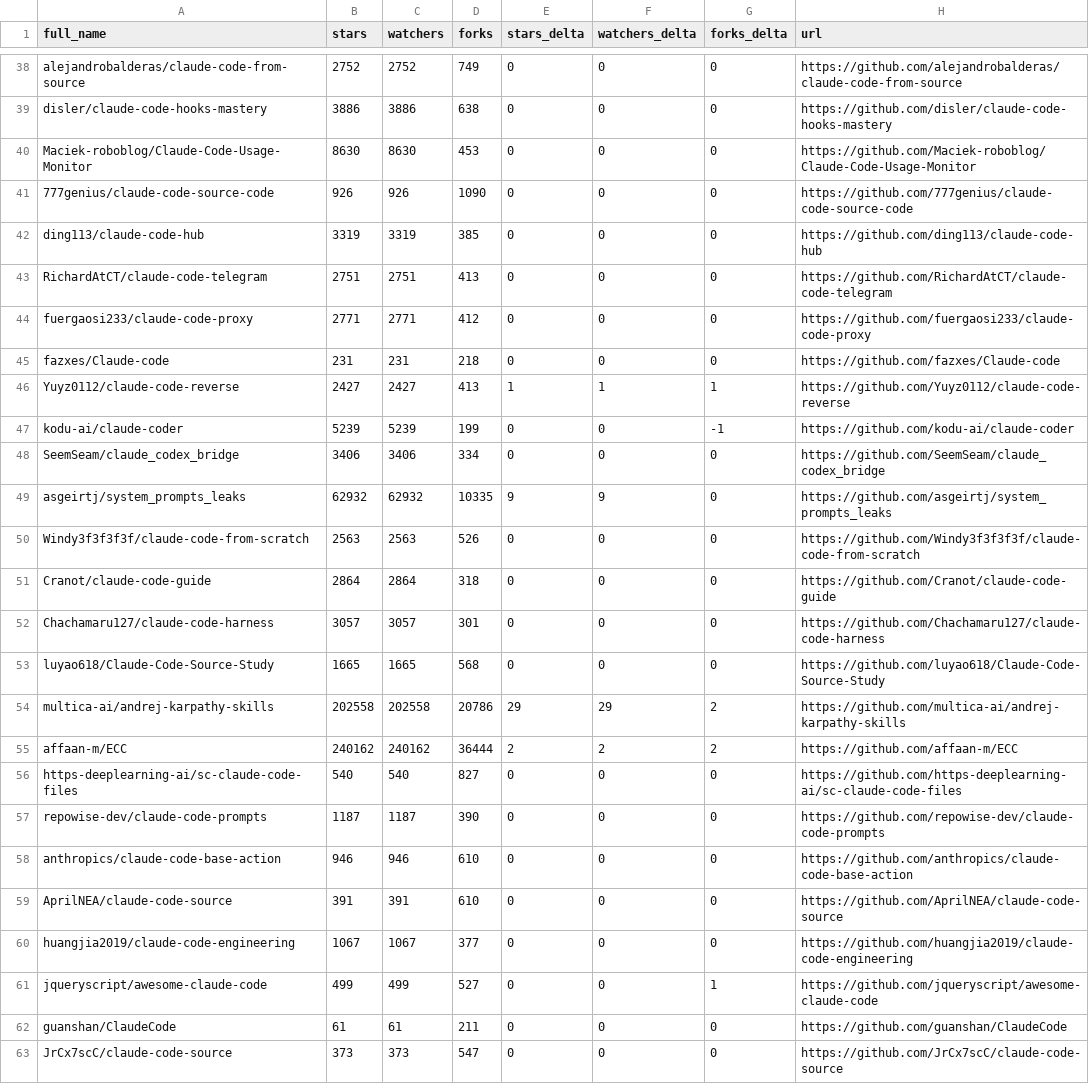
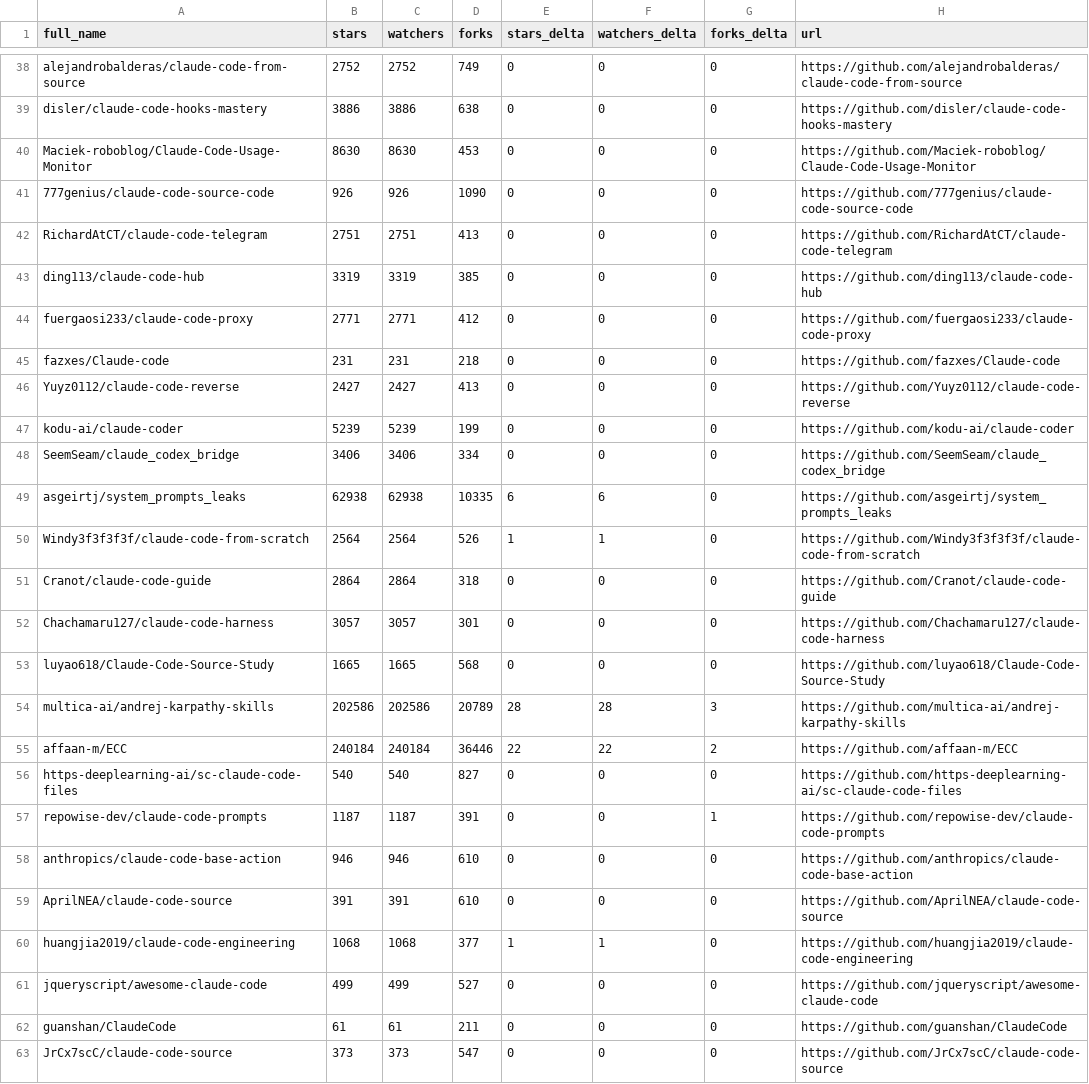
Before and after one commit to melanyss/awesome-claude-code, a CSV file: data/repo-ticker.csv, drawn as a sheet; only a part is shown, gaps mark what is left out; the diff covers the shown part only.

```diff
--- a/data/repo-ticker.csv
+++ b/data/repo-ticker.csv
@@ -41,11 +41,11 @@ Maciek-roboblog/Claude-Code-Usage-Monitor,8630,8630,453,0,0,0,https://github.com
 777genius/claude-code-source-code,926,926,1090,0,0,0,https://github.com/777genius/claude-code-source-code
+RichardAtCT/claude-code-telegram,2751,2751,413,0,0,0,https://github.com/RichardAtCT/claude-code-telegram
 ding113/claude-code-hub,3319,3319,385,0,0,0,https://github.com/ding113/claude-code-hub
-RichardAtCT/claude-code-telegram,2751,2751,413,0,0,0,https://github.com/RichardAtCT/claude-code-telegram
 fuergaosi233/claude-code-proxy,2771,2771,412,0,0,0,https://github.com/fuergaosi233/claude-code-proxy
 fazxes/Claude-code,231,231,218,0,0,0,https://github.com/fazxes/Claude-code
-Yuyz0112/claude-code-reverse,2427,2427,413,1,1,1,https://github.com/Yuyz0112/claude-code-reverse
-kodu-ai/claude-coder,5239,5239,199,0,0,-1,https://github.com/kodu-ai/claude-coder
+Yuyz0112/claude-code-reverse,2427,2427,413,0,0,0,https://github.com/Yuyz0112/claude-code-reverse
+kodu-ai/claude-coder,5239,5239,199,0,0,0,https://github.com/kodu-ai/claude-coder
 SeemSeam/claude_codex_bridge,3406,3406,334,0,0,0,https://github.com/SeemSeam/claude_codex_bridge
-asgeirtj/system_prompts_leaks,62932,62932,10335,9,9,0,https://github.com/asgeirtj/system_prompts_leaks
-Windy3f3f3f3f/claude-code-from-scratch,2563,2563,526,0,0,0,https://github.com/Windy3f3f3f3f/claude-code-from-scratch
+asgeirtj/system_prompts_leaks,62938,62938,10335,6,6,0,https://github.com/asgeirtj/system_prompts_leaks
+Windy3f3f3f3f/claude-code-from-scratch,2564,2564,526,1,1,0,https://github.com/Windy3f3f3f3f/claude-code-from-scratch
 Cranot/claude-code-guide,2864,2864,318,0,0,0,https://github.com/Cranot/claude-code-guide
@@ -53,10 +53,10 @@ Chachamaru127/claude-code-harness,3057,3057,301,0,0,0,https://github.com/Chacham
 luyao618/Claude-Code-Source-Study,1665,1665,568,0,0,0,https://github.com/luyao618/Claude-Code-Source-Study
-multica-ai/andrej-karpathy-skills,202558,202558,20786,29,29,2,https://github.com/multica-ai/andrej-karpathy-skills
-affaan-m/ECC,240162,240162,36444,2,2,2,https://github.com/affaan-m/ECC
+multica-ai/andrej-karpathy-skills,202586,202586,20789,28,28,3,https://github.com/multica-ai/andrej-karpathy-skills
+affaan-m/ECC,240184,240184,36446,22,22,2,https://github.com/affaan-m/ECC
 https-deeplearning-ai/sc-claude-code-files,540,540,827,0,0,0,https://github.com/https-deeplearning-ai/sc-claude-code-files
-repowise-dev/claude-code-prompts,1187,1187,390,0,0,0,https://github.com/repowise-dev/claude-code-prompts
+repowise-dev/claude-code-prompts,1187,1187,391,0,0,1,https://github.com/repowise-dev/claude-code-prompts
 anthropics/claude-code-base-action,946,946,610,0,0,0,https://github.com/anthropics/claude-code-base-action
 AprilNEA/claude-code-source,391,391,610,0,0,0,https://github.com/AprilNEA/claude-code-source
-huangjia2019/claude-code-engineering,1067,1067,377,0,0,0,https://github.com/huangjia2019/claude-code-engineering
-jqueryscript/awesome-claude-code,499,499,527,0,0,1,https://github.com/jqueryscript/awesome-claude-code
+huangjia2019/claude-code-engineering,1068,1068,377,1,1,0,https://github.com/huangjia2019/claude-code-engineering
+jqueryscript/awesome-claude-code,499,499,527,0,0,0,https://github.com/jqueryscript/awesome-claude-code
 guanshan/ClaudeCode,61,61,211,0,0,0,https://github.com/guanshan/ClaudeCode
```
Also changed, not shown: 2 added rows, 2 removed rows, 2 moved rows and 94 edited cells elsewhere in this file, 2 other files.
